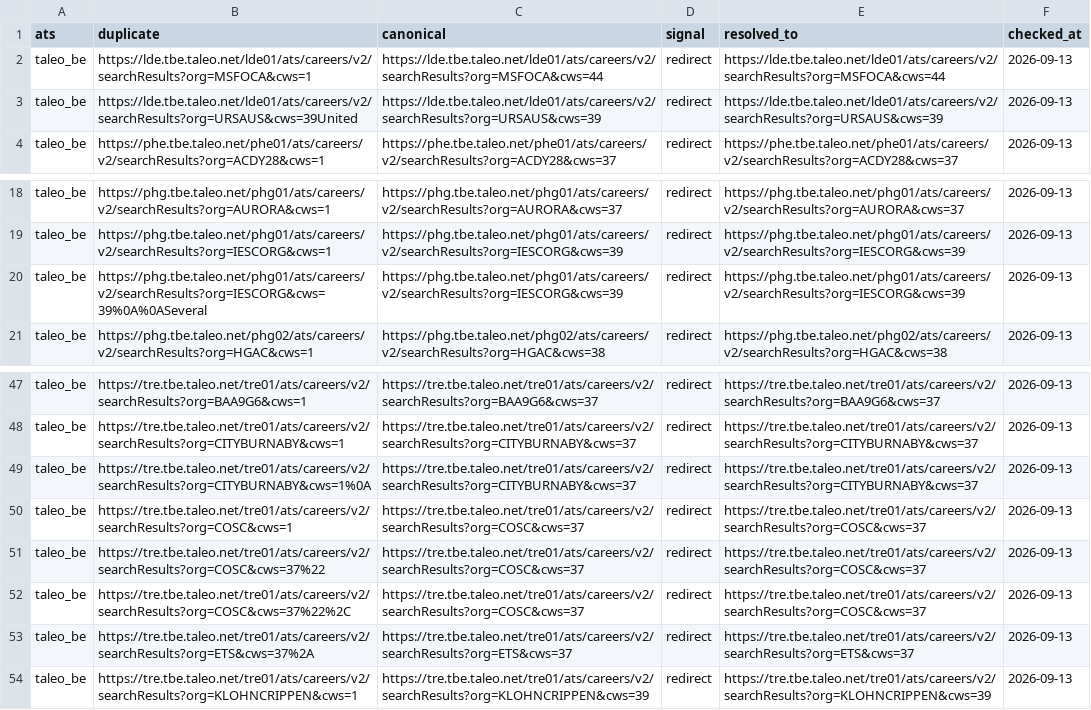
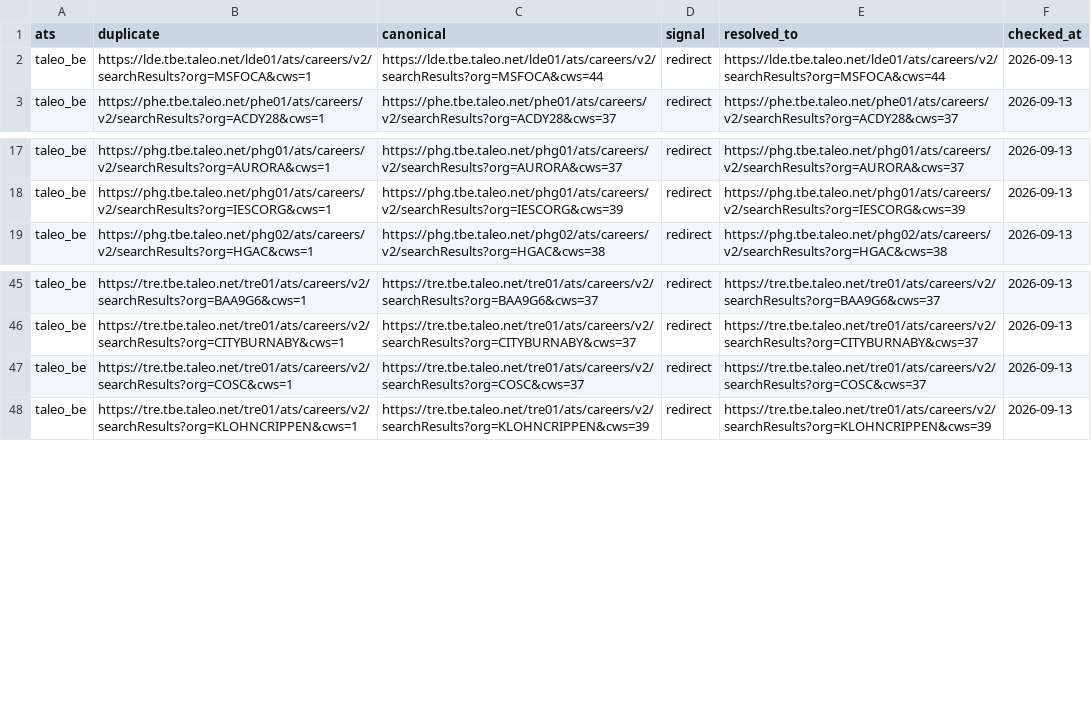
Before and after one commit to sarthakjain004/headstart, a CSV file: data/validate/aliases/taleo_be.csv, drawn as a sheet; only a part is shown, gaps mark what is left out.

```diff
--- a/data/validate/aliases/taleo_be.csv
+++ b/data/validate/aliases/taleo_be.csv
@@ -2,3 +2,2 @@ ats,duplicate,canonical,signal,resolved_to,checked_at
 taleo_be,https://lde.tbe.taleo.net/lde01/ats/careers/v2/searchResults?org=MSFOCA&cws=1,https://lde.tbe.taleo.net/lde01/ats/careers/v2/searchResults?org=MSFOCA&cws=44,redirect,https://lde.tbe.taleo.net/lde01/ats/careers/v2/searchResults?org=MSFOCA&cws=44,2026-09-13
-taleo_be,https://lde.tbe.taleo.net/lde01/ats/careers/v2/searchResults?org=URSAUS&cws=39United,https://lde.tbe.taleo.net/lde01/ats/careers/v2/searchResults?org=URSAUS&cws=39,redirect,https://lde.tbe.taleo.net/lde01/ats/careers/v2/searchResults?org=URSAUS&cws=39,2026-09-13
 taleo_be,https://phe.tbe.taleo.net/phe01/ats/careers/v2/searchResults?org=ACDY28&cws=1,https://phe.tbe.taleo.net/phe01/ats/careers/v2/searchResults?org=ACDY28&cws=37,redirect,https://phe.tbe.taleo.net/phe01/ats/careers/v2/searchResults?org=ACDY28&cws=37,2026-09-13
@@ -19,3 +18,2 @@ taleo_be,https://phg.tbe.taleo.net/phg01/ats/careers/v2/searchResults?org=AURORA
 taleo_be,https://phg.tbe.taleo.net/phg01/ats/careers/v2/searchResults?org=IESCORG&cws=1,https://phg.tbe.taleo.net/phg01/ats/careers/v2/searchResults?org=IESCORG&cws=39,redirect,https://phg.tbe.taleo.net/phg01/ats/careers/v2/searchResults?org=IESCORG&cws=39,2026-09-13
-taleo_be,https://phg.tbe.taleo.net/phg01/ats/careers/v2/searchResults?org=IESCORG&cws=39%0A%0ASeveral,https://phg.tbe.taleo.net/phg01/ats/careers/v2/searchResults?org=IESCORG&cws=39,redirect,https://phg.tbe.taleo.net/phg01/ats/careers/v2/searchResults?org=IESCORG&cws=39,2026-09-13
 taleo_be,https://phg.tbe.taleo.net/phg02/ats/careers/v2/searchResults?org=HGAC&cws=1,https://phg.tbe.taleo.net/phg02/ats/careers/v2/searchResults?org=HGAC&cws=38,redirect,https://phg.tbe.taleo.net/phg02/ats/careers/v2/searchResults?org=HGAC&cws=38,2026-09-13
@@ -48,7 +46,3 @@ taleo_be,https://tre.tbe.taleo.net/tre01/ats/careers/v2/searchResults?org=BAA9G6
 taleo_be,https://tre.tbe.taleo.net/tre01/ats/careers/v2/searchResults?org=CITYBURNABY&cws=1,https://tre.tbe.taleo.net/tre01/ats/careers/v2/searchResults?org=CITYBURNABY&cws=37,redirect,https://tre.tbe.taleo.net/tre01/ats/careers/v2/searchResults?org=CITYBURNABY&cws=37,2026-09-13
-taleo_be,https://tre.tbe.taleo.net/tre01/ats/careers/v2/searchResults?org=CITYBURNABY&cws=1%0A,https://tre.tbe.taleo.net/tre01/ats/careers/v2/searchResults?org=CITYBURNABY&cws=37,redirect,https://tre.tbe.taleo.net/tre01/ats/careers/v2/searchResults?org=CITYBURNABY&cws=37,2026-09-13
 taleo_be,https://tre.tbe.taleo.net/tre01/ats/careers/v2/searchResults?org=COSC&cws=1,https://tre.tbe.taleo.net/tre01/ats/careers/v2/searchResults?org=COSC&cws=37,redirect,https://tre.tbe.taleo.net/tre01/ats/careers/v2/searchResults?org=COSC&cws=37,2026-09-13
-taleo_be,https://tre.tbe.taleo.net/tre01/ats/careers/v2/searchResults?org=COSC&cws=37%22,https://tre.tbe.taleo.net/tre01/ats/careers/v2/searchResults?org=COSC&cws=37,redirect,https://tre.tbe.taleo.net/tre01/ats/careers/v2/searchResults?org=COSC&cws=37,2026-09-13
-taleo_be,https://tre.tbe.taleo.net/tre01/ats/careers/v2/searchResults?org=COSC&cws=37%22%2C,https://tre.tbe.taleo.net/tre01/ats/careers/v2/searchResults?org=COSC&cws=37,redirect,https://tre.tbe.taleo.net/tre01/ats/careers/v2/searchResults?org=COSC&cws=37,2026-09-13
-taleo_be,https://tre.tbe.taleo.net/tre01/ats/careers/v2/searchResults?org=ETS&cws=37%2A,https://tre.tbe.taleo.net/tre01/ats/careers/v2/searchResults?org=ETS&cws=37,redirect,https://tre.tbe.taleo.net/tre01/ats/careers/v2/searchResults?org=ETS&cws=37,2026-09-13
 taleo_be,https://tre.tbe.taleo.net/tre01/ats/careers/v2/searchResults?org=KLOHNCRIPPEN&cws=1,https://tre.tbe.taleo.net/tre01/ats/careers/v2/searchResults?org=KLOHNCRIPPEN&cws=39,redirect,https://tre.tbe.taleo.net/tre01/ats/careers/v2/searchResults?org=KLOHNCRIPPEN&cws=39,2026-09-13
```
Also changed, not shown: 6 other files.
